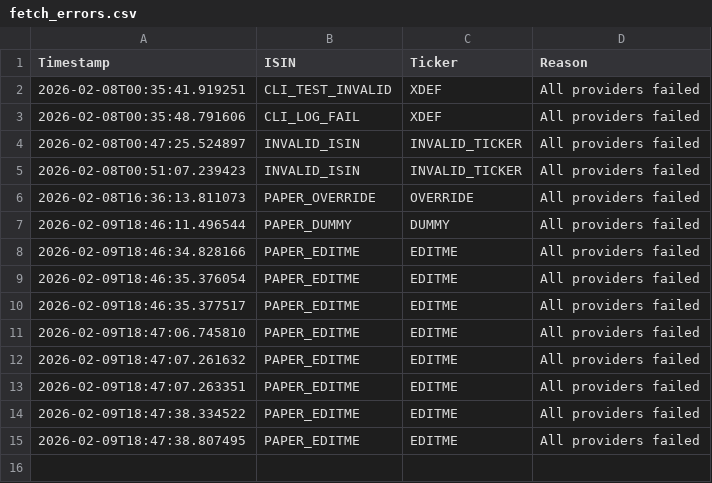
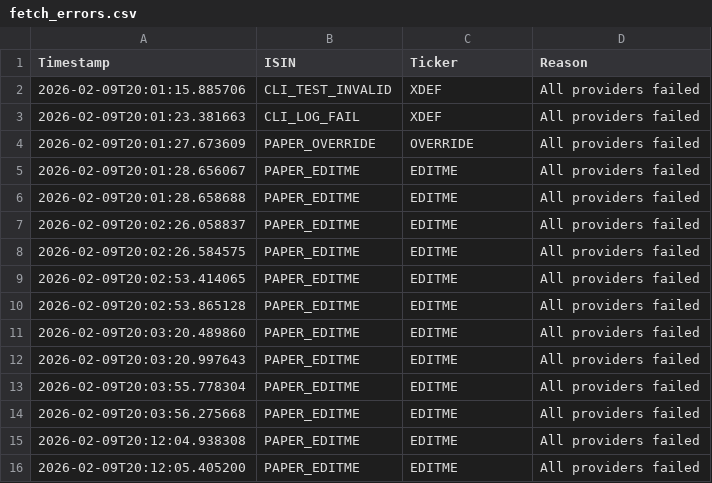
Before and after one commit to ganjoe/stock-logger-v3, a CSV file: data/market/fetch_errors.csv, drawn as a sheet.

```diff
--- a/data/market/fetch_errors.csv
+++ b/data/market/fetch_errors.csv
@@ -1,15 +1,16 @@
 Timestamp,ISIN,Ticker,Reason
-2026-02-08T00:35:41.919251,CLI_TEST_INVALID,XDEF,All providers failed
-2026-02-08T00:35:48.791606,CLI_LOG_FAIL,XDEF,All providers failed
-2026-02-08T00:47:25.524897,INVALID_ISIN,INVALID_TICKER,All providers failed
-2026-02-08T00:51:07.239423,INVALID_ISIN,INVALID_TICKER,All providers failed
-2026-02-08T16:36:13.811073,PAPER_OVERRIDE,OVERRIDE,All providers failed
-2026-02-09T18:46:11.496544,PAPER_DUMMY,DUMMY,All providers failed
-2026-02-09T18:46:34.828166,PAPER_EDITME,EDITME,All providers failed
-2026-02-09T18:46:35.376054,PAPER_EDITME,EDITME,All providers failed
-2026-02-09T18:46:35.377517,PAPER_EDITME,EDITME,All providers failed
-2026-02-09T18:47:06.745810,PAPER_EDITME,EDITME,All providers failed
-2026-02-09T18:47:07.261632,PAPER_EDITME,EDITME,All providers failed
-2026-02-09T18:47:07.263351,PAPER_EDITME,EDITME,All providers failed
-2026-02-09T18:47:38.334522,PAPER_EDITME,EDITME,All providers failed
-2026-02-09T18:47:38.807495,PAPER_EDITME,EDITME,All providers failed
+2026-02-09T20:01:15.885706,CLI_TEST_INVALID,XDEF,All providers failed
+2026-02-09T20:01:23.381663,CLI_LOG_FAIL,XDEF,All providers failed
+2026-02-09T20:01:27.673609,PAPER_OVERRIDE,OVERRIDE,All providers failed
+2026-02-09T20:01:28.656067,PAPER_EDITME,EDITME,All providers failed
+2026-02-09T20:01:28.658688,PAPER_EDITME,EDITME,All providers failed
+2026-02-09T20:02:26.058837,PAPER_EDITME,EDITME,All providers failed
+2026-02-09T20:02:26.584575,PAPER_EDITME,EDITME,All providers failed
+2026-02-09T20:02:53.414065,PAPER_EDITME,EDITME,All providers failed
+2026-02-09T20:02:53.865128,PAPER_EDITME,EDITME,All providers failed
+2026-02-09T20:03:20.489860,PAPER_EDITME,EDITME,All providers failed
+2026-02-09T20:03:20.997643,PAPER_EDITME,EDITME,All providers failed
+2026-02-09T20:03:55.778304,PAPER_EDITME,EDITME,All providers failed
+2026-02-09T20:03:56.275668,PAPER_EDITME,EDITME,All providers failed
+2026-02-09T20:12:04.938308,PAPER_EDITME,EDITME,All providers failed
+2026-02-09T20:12:05.405200,PAPER_EDITME,EDITME,All providers failed
```
Also changed, not shown: data/market/log_ticker_failed.csv, 30 other files.
